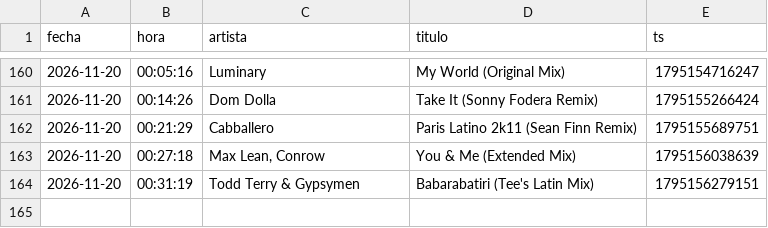
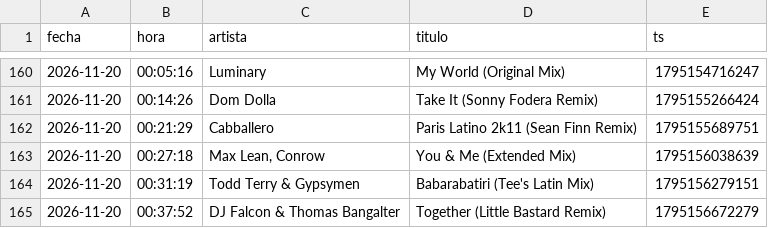
Before and after one commit to Dave-Control/ravectrl-tracklist, a CSV file: canciones.csv, drawn as a sheet; only a part is shown, gaps mark what is left out; the diff names each change by its address in the sheet, - before the commit and + after, or states it on an @@ line.

```diff
--- a/canciones.csv
+++ b/canciones.csv
+row 165: 2026-11-20 | 00:37:52 | DJ Falcon & Thomas Bangalter | Together (Little Bastard Remix) | 1795156672279
```
